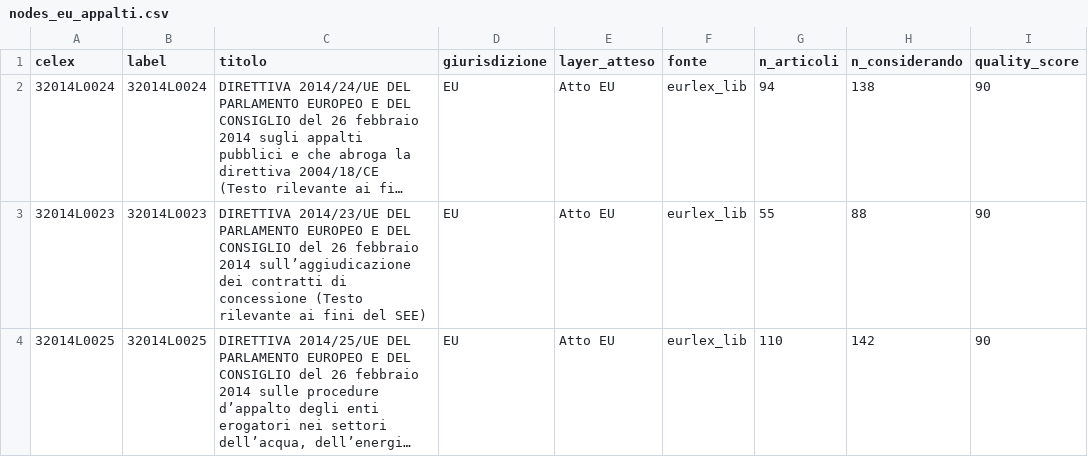
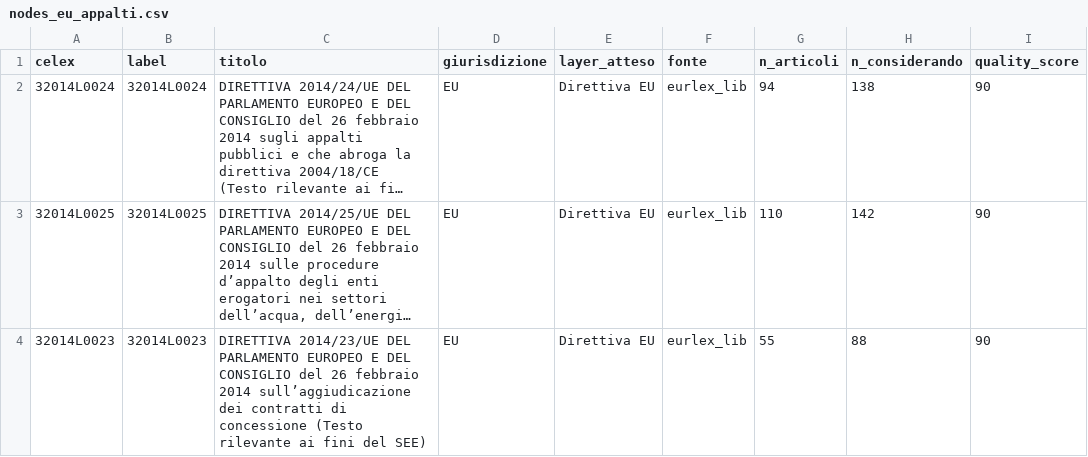
Before and after one commit to claudiabrandetti/eu-law-network-viz, a CSV file: data/output/appalti_it/nodes_eu_appalti.csv, drawn as a sheet; long unchanged cells end in …; removed rows and columns are numbered as before the commit, all else as after; the diff names each change by its address in the sheet, - before the commit and + after, or states it on an @@ line.

```diff
--- a/data/output/appalti_it/nodes_eu_appalti.csv
+++ b/data/output/appalti_it/nodes_eu_appalti.csv
-E2 (layer_atteso): Atto EU
+E2 (layer_atteso): Direttiva EU
-row 3: 32014L0023 | 32014L0023 | DIRETTIVA 2014/23/UE DEL PARLAMENTO EUROPEO E DEL CONSIGLIO del 26 febbraio 2014 sull’aggiudicazione dei contratti di concessione (Testo rilevante ai fini del SEE) | EU | Atto EU | eurlex_lib | 55 | 88 | 90
-E3 (layer_atteso): Atto EU
+E3 (layer_atteso): Direttiva EU
+row 4: 32014L0023 | 32014L0023 | DIRETTIVA 2014/23/UE DEL PARLAMENTO EUROPEO E DEL CONSIGLIO del 26 febbraio 2014 sull’aggiudicazione dei contratti di concessione (Testo rilevante ai fini del SEE) | EU | Direttiva EU | eurlex_lib | 55 | 88 | 90
```
Also changed, not shown: 10 other files.
